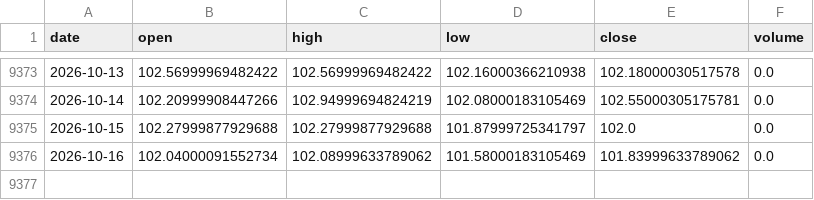
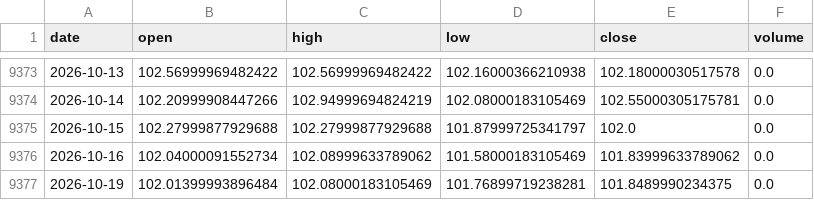
Before and after one commit to amincato/GOLDSTEIN, a CSV file: data/cache/DXY.csv, drawn as a sheet; only a part is shown, gaps mark what is left out.

```diff
--- a/data/cache/DXY.csv
+++ b/data/cache/DXY.csv
@@ -9376 +9376,2 @@ date,open,high,low,close,volume
 2026-10-16,102.04000091552734,102.08999633789062,101.58000183105469,101.83999633789062,0.0
+2026-10-19,102.01399993896484,102.08000183105469,101.76899719238281,101.8489990234375,0.0
```
Also changed, not shown: data/cache/BTC.csv, data/cache/WTI.csv, 17 other files.
